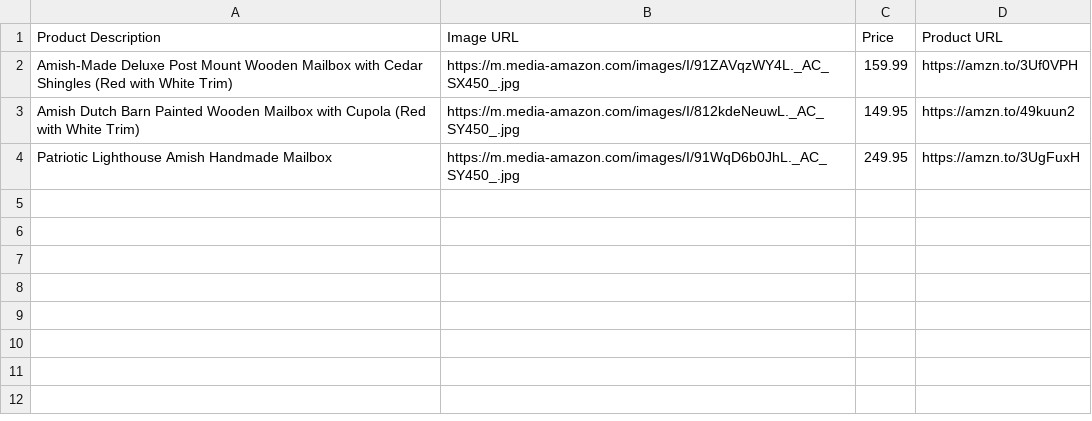
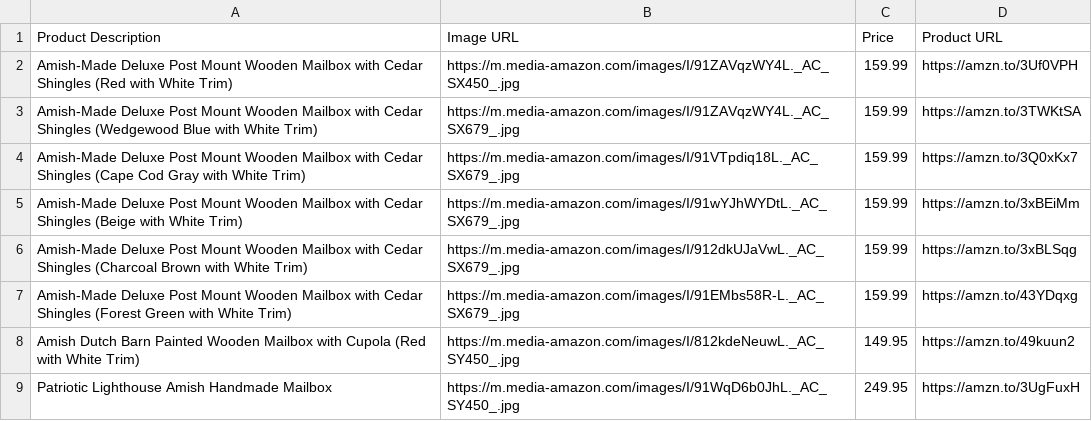
Before and after one commit to amznlink/Amish-Furniture, a CSV file: Mail-Boxes/products.csv, drawn as a sheet.

Commit message:
Update products.csv

```diff
--- a/Mail-Boxes/products.csv
+++ b/Mail-Boxes/products.csv
@@ -2,2 +2,7 @@ Product Description,Image URL,Price,Product URL
 Amish-Made Deluxe Post Mount Wooden Mailbox with Cedar Shingles (Red with White Trim),https://m.media-amazon.com/images/I/91ZAVqzWY4L._AC_SX450_.jpg,159.99,https://amzn.to/3Uf0VPH
+Amish-Made Deluxe Post Mount Wooden Mailbox with Cedar Shingles (Wedgewood Blue with White Trim),https://m.media-amazon.com/images/I/91ZAVqzWY4L._AC_SX679_.jpg,159.99,https://amzn.to/3TWKtSA
+Amish-Made Deluxe Post Mount Wooden Mailbox with Cedar Shingles (Cape Cod Gray with White Trim),https://m.media-amazon.com/images/I/91VTpdiq18L._AC_SX679_.jpg,159.99,https://amzn.to/3Q0xKx7
+Amish-Made Deluxe Post Mount Wooden Mailbox with Cedar Shingles (Beige with White Trim),https://m.media-amazon.com/images/I/91wYJhWYDtL._AC_SX679_.jpg,159.99,https://amzn.to/3xBEiMm
+Amish-Made Deluxe Post Mount Wooden Mailbox with Cedar Shingles (Charcoal Brown with White Trim),https://m.media-amazon.com/images/I/912dkUJaVwL._AC_SX679_.jpg,159.99,https://amzn.to/3xBLSqg
+Amish-Made Deluxe Post Mount Wooden Mailbox with Cedar Shingles (Forest Green with White Trim),https://m.media-amazon.com/images/I/91EMbs58R-L._AC_SX679_.jpg,159.99,https://amzn.to/43YDqxg
 Amish Dutch Barn Painted Wooden Mailbox with Cupola (Red with White Trim),https://m.media-amazon.com/images/I/812kdeNeuwL._AC_SY450_.jpg,149.95,https://amzn.to/49kuun2
```
